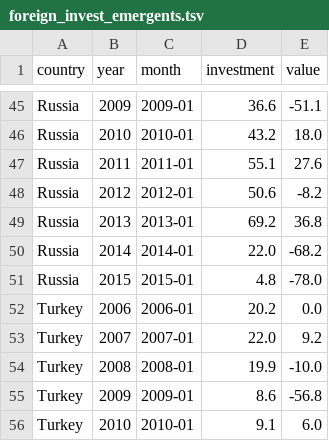
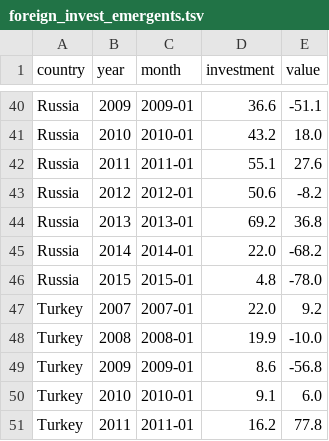
Before and after one commit to sergiospagnuolo/dados, a TSV file: economia/foreign_invest_emergents.tsv, drawn as a sheet; only a part is shown, gaps mark what is left out; the shorter side is filled out with more unchanged rows; the diff covers the shown part only.

```diff
--- a/economia/foreign_invest_emergents.tsv
+++ b/economia/foreign_invest_emergents.tsv
@@ -51,3 +46,2 @@ Russia	2014	2014-01	22.0	-68.2
 Russia	2015	2015-01	4.8	-78.0
-Turkey	2006	2006-01	20.2	0.0
 Turkey	2007	2007-01	22.0	9.2
```
Also changed, not shown: 5 removed rows elsewhere in this file.
